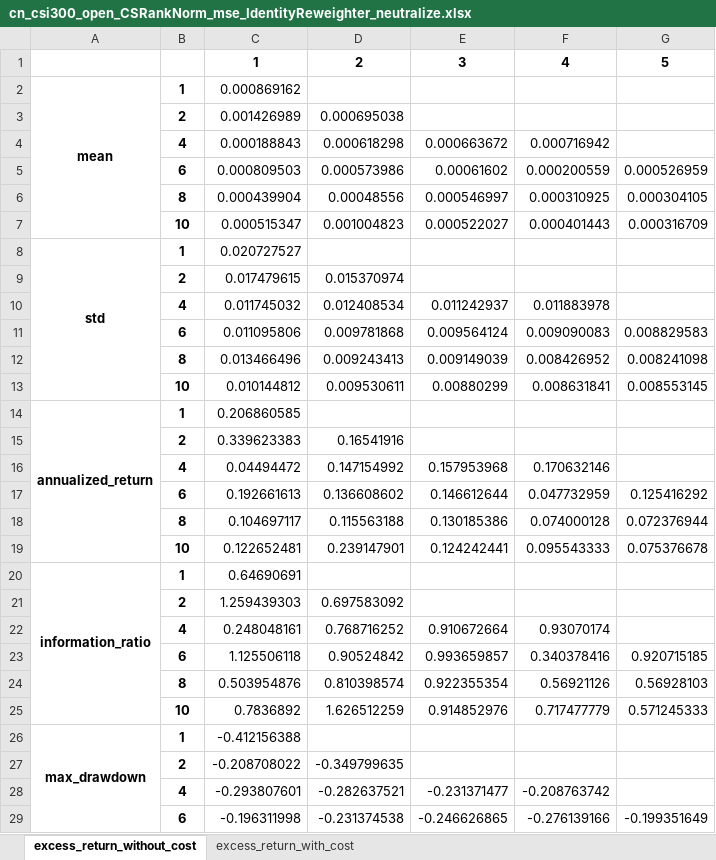
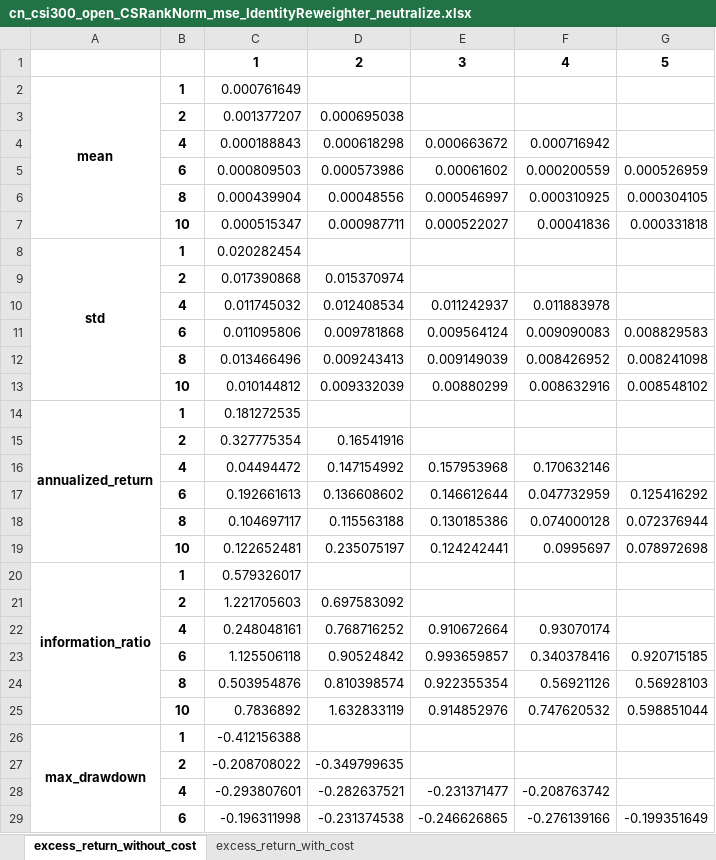
Before and after one commit to ChenglongChen/Long-Capital, an Excel workbook: data/report_df/cn_csi300_open_CSRankNorm_mse_IdentityReweighter_neutralize.xlsx, sheet excess_return_without_cost, drawn as a sheet; only a part is shown; values as stored, in another font and other column widths than the file's, no borders; the diff names each change by its address in the sheet, - before the commit and + after, or states it on an @@ line.

```diff
--- a/data/report_df/cn_csi300_open_CSRankNorm_mse_IdentityReweighter_neutralize.xlsx (sheet excess_return_without_cost)
+++ b/data/report_df/cn_csi300_open_CSRankNorm_mse_IdentityReweighter_neutralize.xlsx (sheet excess_return_without_cost)
-C2: 0.000869162
+C2: 0.000761649
-C3: 0.001426989
+C3: 0.001377207
-D7: 0.001004823
+D7: 0.000987711
-F7: 0.000401443
+F7: 0.00041836
-G7: 0.000316709
+G7: 0.000331818
-C8: 0.020727527
+C8: 0.020282454
-C9: 0.017479615
+C9: 0.017390868
-D13: 0.009530611
+D13: 0.009332039
-F13: 0.008631841
+F13: 0.008632916
-G13: 0.008553145
+G13: 0.008548102
-C14: 0.206860585
+C14: 0.181272535
-C15: 0.339623383
+C15: 0.327775354
-D19: 0.239147901
+D19: 0.235075197
-F19: 0.095543333
+F19: 0.0995697
-G19: 0.075376678
+G19: 0.078972698
-C20: 0.64690691
+C20: 0.579326017
-C21: 1.259439303
+C21: 1.221705603
-D25: 1.626512259
+D25: 1.632833119
-F25: 0.717477779
+F25: 0.747620532
-G25: 0.571245333
+G25: 0.598851044
```
Also changed, not shown: sheet excess_return_with_cost, 1 other file.
